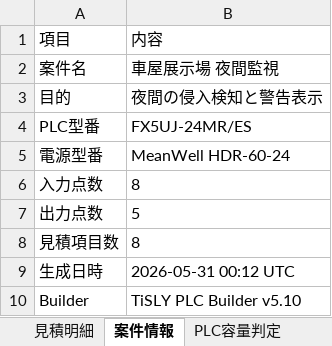
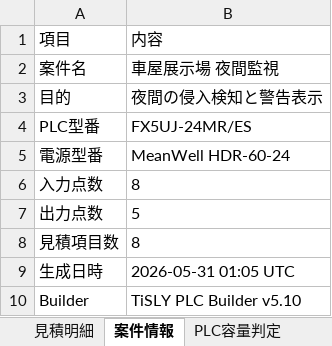
Before and after one commit to tomsyamanaka-bot/tisly-platform, an Excel workbook: PLC_TEMPLATE_BUILDER/v5/generated_projects/CARSHOP_NIGHT_SECURITY/SPEC/TOMS_QUOTE.xlsx, sheet 案件情報, drawn as a sheet; values as stored, in another font and other column widths than the file's, no borders; the diff names each change by its address in the sheet, - before the commit and + after, or states it on an @@ line.

```diff
--- a/PLC_TEMPLATE_BUILDER/v5/generated_projects/CARSHOP_NIGHT_SECURITY/SPEC/TOMS_QUOTE.xlsx (sheet 案件情報)
+++ b/PLC_TEMPLATE_BUILDER/v5/generated_projects/CARSHOP_NIGHT_SECURITY/SPEC/TOMS_QUOTE.xlsx (sheet 案件情報)
-B9: 2026-05-31 00:12 UTC
+B9: 2026-05-31 01:05 UTC
```
Also changed, not shown: 13 other files.
